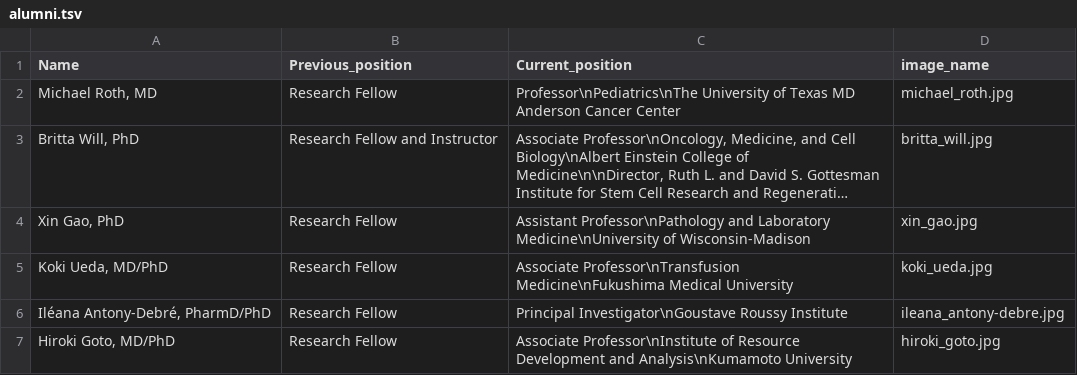
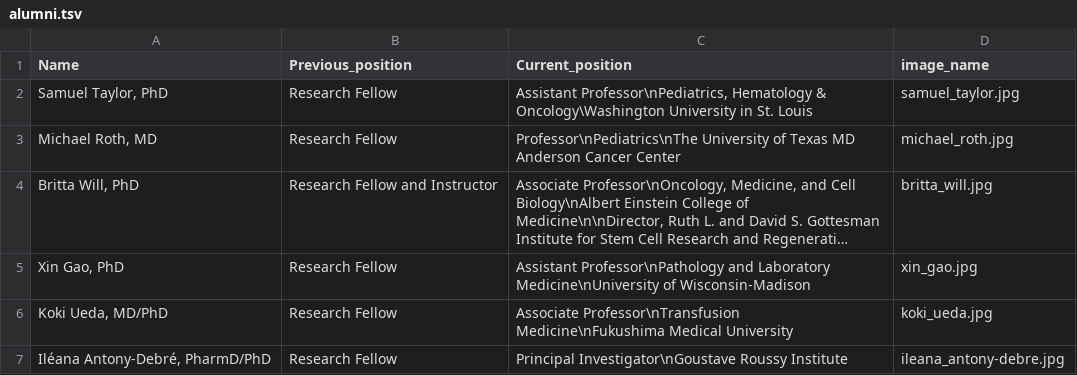
Before and after one commit to rscharf1/steidl-lab-website, a TSV file: _data/alumni.tsv, drawn as a sheet; only a part is shown; the shorter side is filled out with more unchanged rows; long unchanged cells end in ….

```diff
--- a/_data/alumni.tsv
+++ b/_data/alumni.tsv
@@ -1,2 +1,3 @@
 Name	Previous_position	Current_position	image_name
+Samuel Taylor, PhD	Research Fellow	Assistant Professor\nPediatrics, Hematology & Oncology\Washington University in St. Louis	samuel_taylor.jpg
 Michael Roth, MD	Research Fellow	Professor\nPediatrics\nThe University of Texas MD Anderson Cancer Center	michael_roth.jpg
```
Also changed, not shown: _data/team.tsv, 6 other files.
